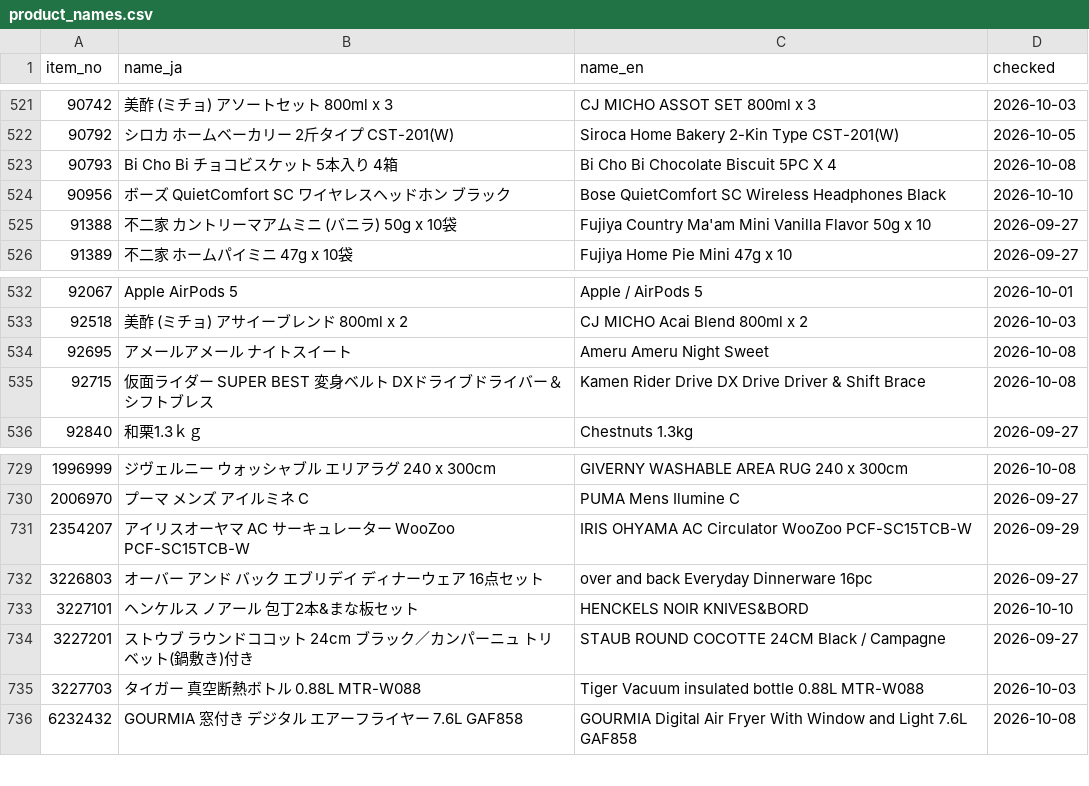
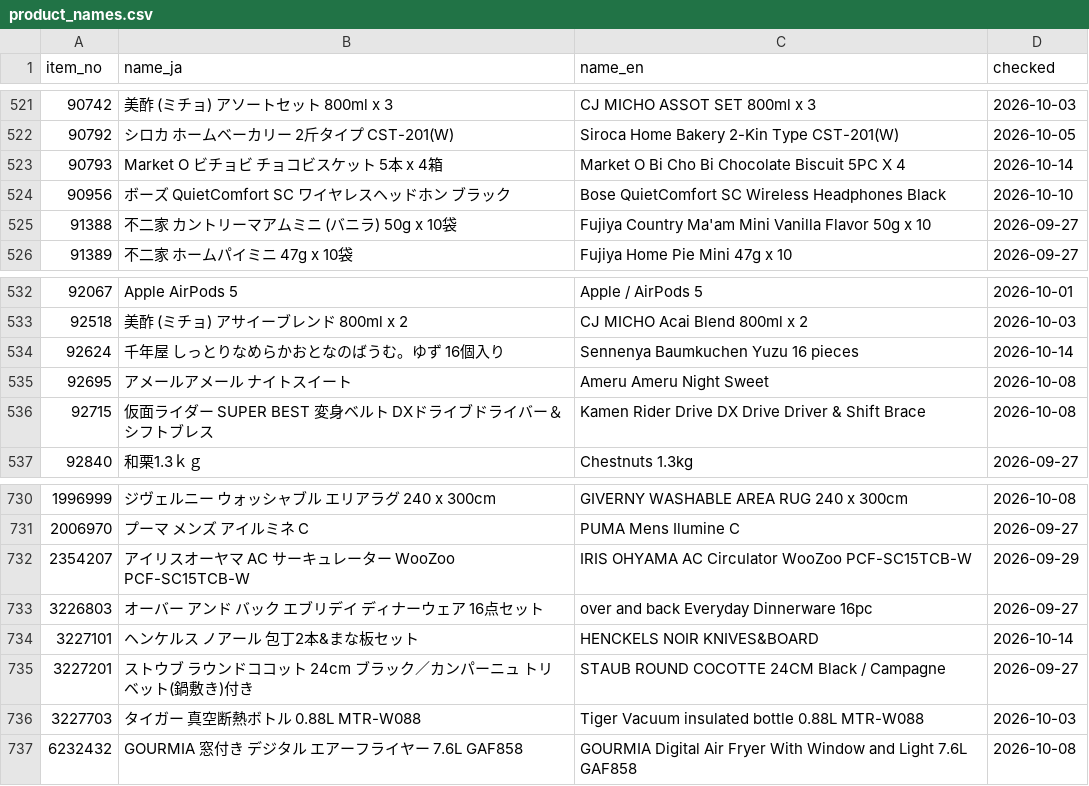
Before and after one commit to iPliny/costco-price-jp, a CSV file: data/product_names.csv, drawn as a sheet; only a part is shown, gaps mark what is left out.

```diff
--- a/data/product_names.csv
+++ b/data/product_names.csv
@@ -522,3 +522,3 @@ item_no,name_ja,name_en,checked
 90792,シロカ ホームベーカリー 2斤タイプ CST-201(W),Siroca Home Bakery 2-Kin Type CST-201(W),2026-10-05
-90793,Bi Cho Bi チョコビスケット 5本入り 4箱,Bi Cho Bi Chocolate Biscuit 5PC X 4,2026-10-08
+90793,Market O ビチョビ チョコビスケット 5本 x 4箱,Market O Bi Cho Bi Chocolate Biscuit 5PC X 4,2026-10-14
 90956,ボーズ QuietComfort SC ワイヤレスヘッドホン ブラック,Bose QuietComfort SC Wireless Headphones Black,2026-10-10
@@ -533,2 +533,3 @@ item_no,name_ja,name_en,checked
 92518,美酢 (ミチョ) アサイーブレンド 800ml x 2,CJ MICHO Acai Blend 800ml x 2,2026-10-03
+92624,千年屋 しっとりなめらかおとなのばうむ。ゆず 16個入り,Sennenya Baumkuchen Yuzu 16 pieces,2026-10-14
 92695,アメールアメール ナイトスイート,Ameru Ameru Night Sweet,2026-10-08
@@ -732,3 +733,3 @@ item_no,name_ja,name_en,checked
 3226803,オーバー アンド バック エブリデイ ディナーウェア 16点セット,over and back Everyday Dinnerware 16pc,2026-09-27
-3227101,ヘンケルス ノアール 包丁2本&まな板セット,HENCKELS NOIR KNIVES&BORD,2026-10-10
+3227101,ヘンケルス ノアール 包丁2本&まな板セット,HENCKELS NOIR KNIVES&BOARD,2026-10-14
 3227201,ストウブ ラウンドココット 24cm ブラック／カンパーニュ トリベット(鍋敷き)付き,STAUB ROUND COCOTTE 24CM Black / Campagne,2026-09-27
```
Also changed, not shown: data/observations.csv.
